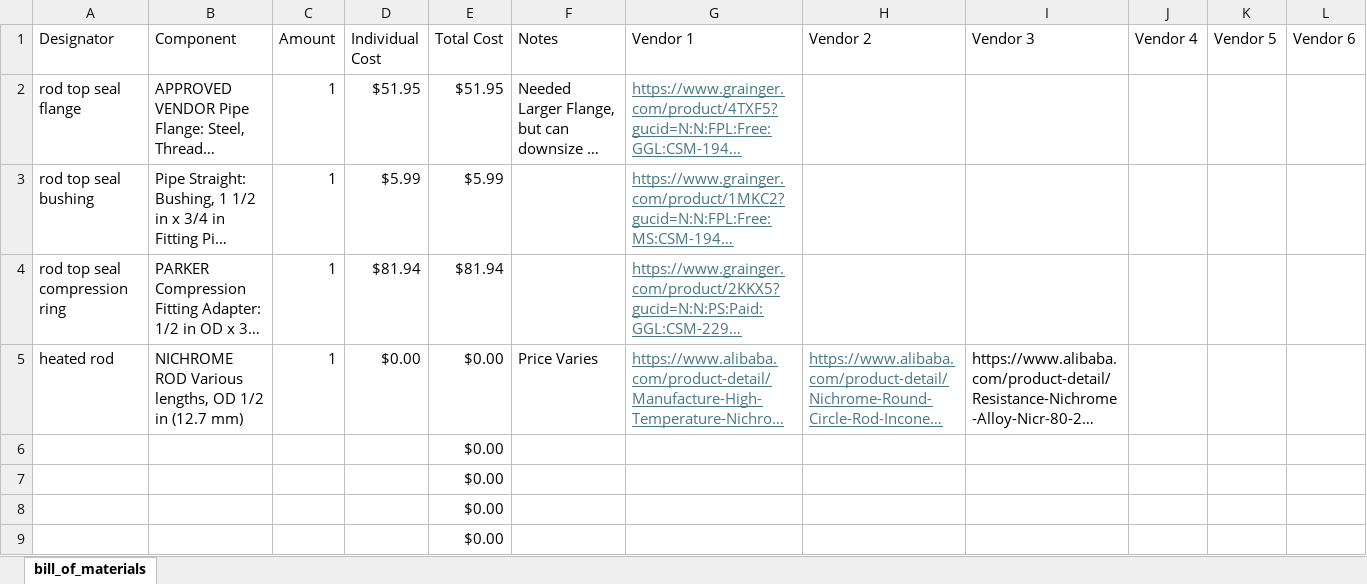
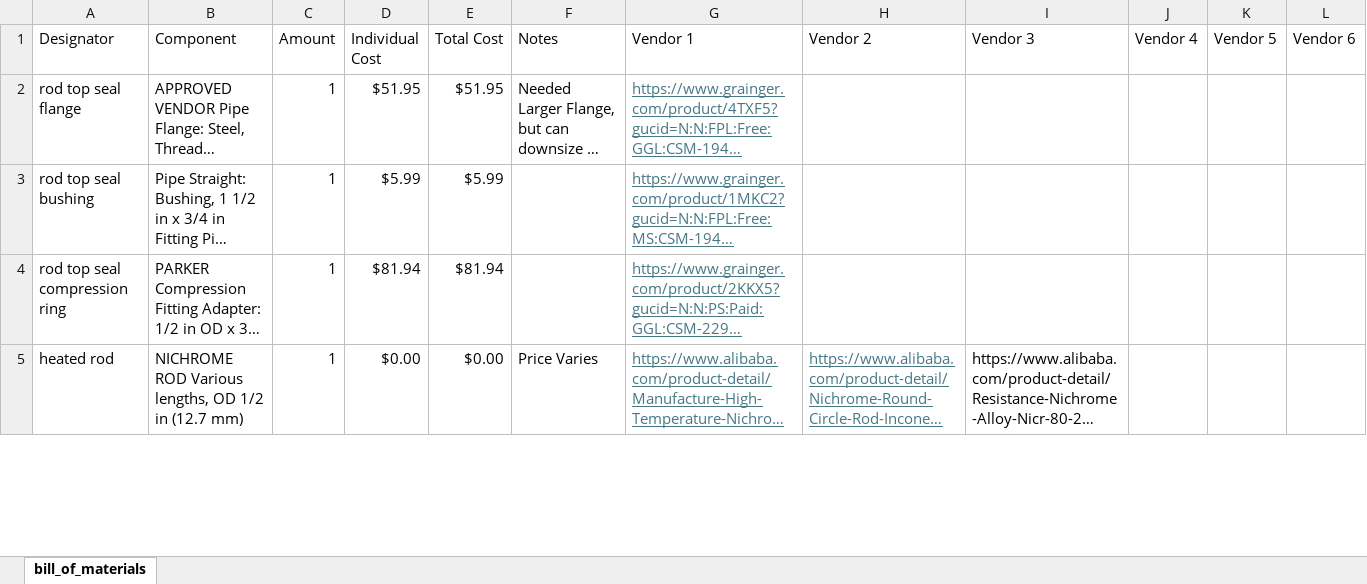
Before and after one commit to ARTS-Laboratory/thermal-loop, an Excel workbook: resources/design_documents/BOM-thermal-loop.xlsx, sheet bill_of_materials, drawn as a sheet; only a part is shown; long unchanged cells end in …; values as stored, in another font and other column widths than the file's, no borders; removed rows and columns are numbered as before the commit, all else as after; the diff covers the shown part only; the diff names each change by its address in the sheet, - before the commit and + after, or states it on an @@ line.

Commit message:
Update BOM-thermal-loop.xlsx

```diff
--- a/resources/design_documents/BOM-thermal-loop.xlsx (sheet bill_of_materials)
+++ b/resources/design_documents/BOM-thermal-loop.xlsx (sheet bill_of_materials)
-row 6:  |  |  |  | $0.00
-row 7:  |  |  |  | $0.00
-row 8:  |  |  |  | $0.00
-row 9:  |  |  |  | $0.00
```
Also changed, not shown: 4 added rows and 1 edited cell elsewhere in this sheet.
